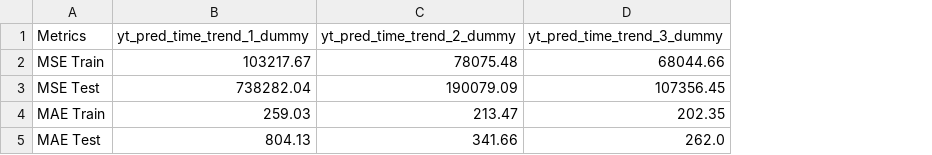
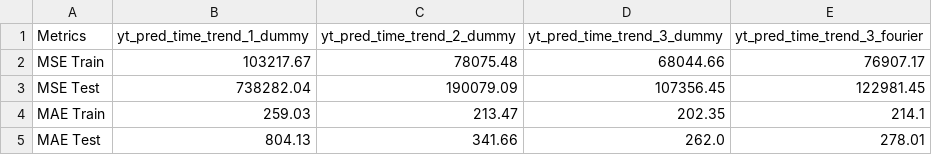
Before and after one commit to 2024-2-analitica-predictiva/2024-2-PRE-14-prediccion-de-series-de-tiempo-dcartagena2001, a CSV file: files/output/metrics.csv, drawn as a sheet; the diff names each change by its address in the sheet, - before the commit and + after, or states it on an @@ line.

```diff
--- a/files/output/metrics.csv
+++ b/files/output/metrics.csv
+column E (yt_pred_time_trend_3_fourier), rows 2-5: 76907.17 | 122981.45 | 214.1 | 278.01
```
Also changed, not shown: files/output/forecasts.csv, 5 other files.
